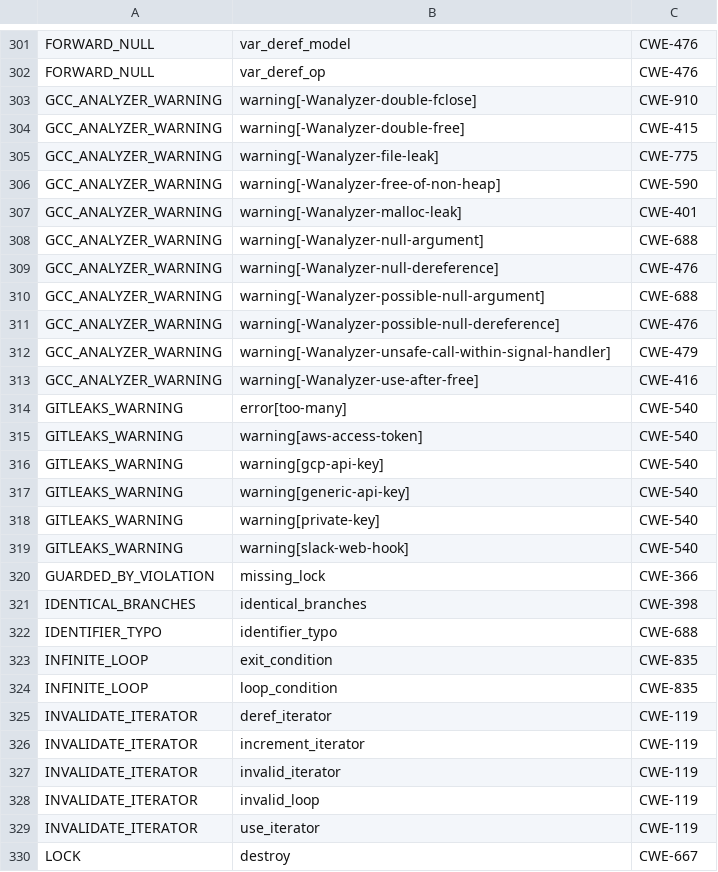
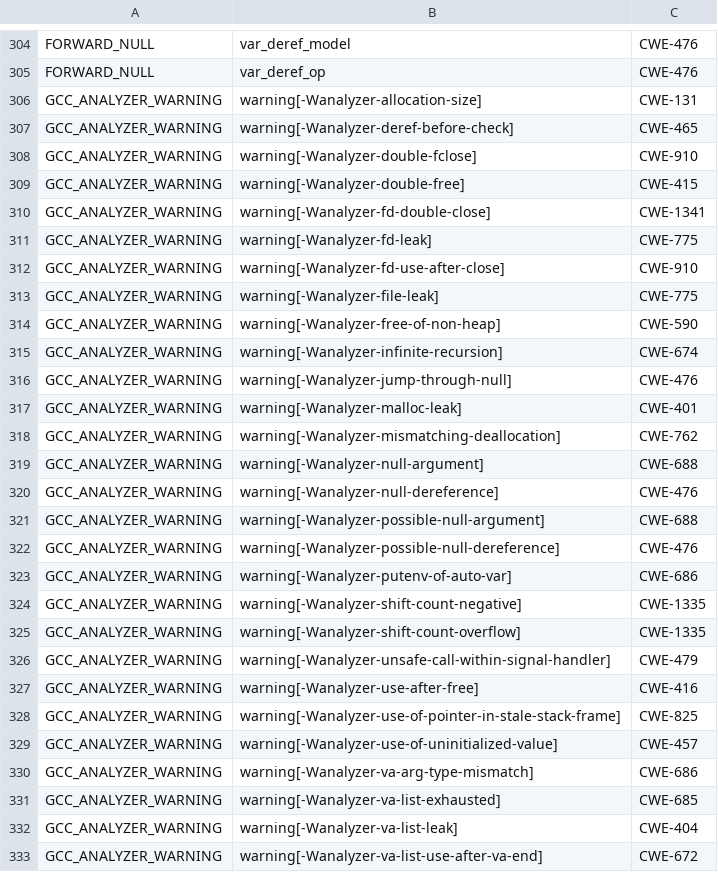
Before and after one commit to csutils/csmock, a CSV file: cwe-map.csv, drawn as a sheet; only a part is shown, gaps mark what is left out; the shorter side is filled out with more unchanged rows; the diff covers the shown part only; the diff names each change by its address in the sheet, - before the commit and + after, or states it on an @@ line.

Commit message:
Add more gcc CWE mappings
GCC 13 brings more gcc-analyzer warning types. This adds coverage for many
new ones. Also, adds a couple newly detected gcc warnings.

```diff
--- a/cwe-map.csv
+++ b/cwe-map.csv
+row 306: GCC_ANALYZER_WARNING | warning[-Wanalyzer-allocation-size] | CWE-131
+row 307: GCC_ANALYZER_WARNING | warning[-Wanalyzer-deref-before-check] | CWE-465
+row 310: GCC_ANALYZER_WARNING | warning[-Wanalyzer-fd-double-close] | CWE-1341
+row 311: GCC_ANALYZER_WARNING | warning[-Wanalyzer-fd-leak] | CWE-775
+row 312: GCC_ANALYZER_WARNING | warning[-Wanalyzer-fd-use-after-close] | CWE-910
+row 315: GCC_ANALYZER_WARNING | warning[-Wanalyzer-infinite-recursion] | CWE-674
+row 316: GCC_ANALYZER_WARNING | warning[-Wanalyzer-jump-through-null] | CWE-476
+row 318: GCC_ANALYZER_WARNING | warning[-Wanalyzer-mismatching-deallocation] | CWE-762
+row 323: GCC_ANALYZER_WARNING | warning[-Wanalyzer-putenv-of-auto-var] | CWE-686
+row 324: GCC_ANALYZER_WARNING | warning[-Wanalyzer-shift-count-negative] | CWE-1335
+row 325: GCC_ANALYZER_WARNING | warning[-Wanalyzer-shift-count-overflow] | CWE-1335
+row 328: GCC_ANALYZER_WARNING | warning[-Wanalyzer-use-of-pointer-in-stale-stack-frame] | CWE-825
+row 329: GCC_ANALYZER_WARNING | warning[-Wanalyzer-use-of-uninitialized-value] | CWE-457
+row 330: GCC_ANALYZER_WARNING | warning[-Wanalyzer-va-arg-type-mismatch] | CWE-686
+row 331: GCC_ANALYZER_WARNING | warning[-Wanalyzer-va-list-exhausted] | CWE-685
+row 332: GCC_ANALYZER_WARNING | warning[-Wanalyzer-va-list-leak] | CWE-404
+row 333: GCC_ANALYZER_WARNING | warning[-Wanalyzer-va-list-use-after-va-end] | CWE-672
```
Also changed, not shown: 5 added rows elsewhere in this file.
